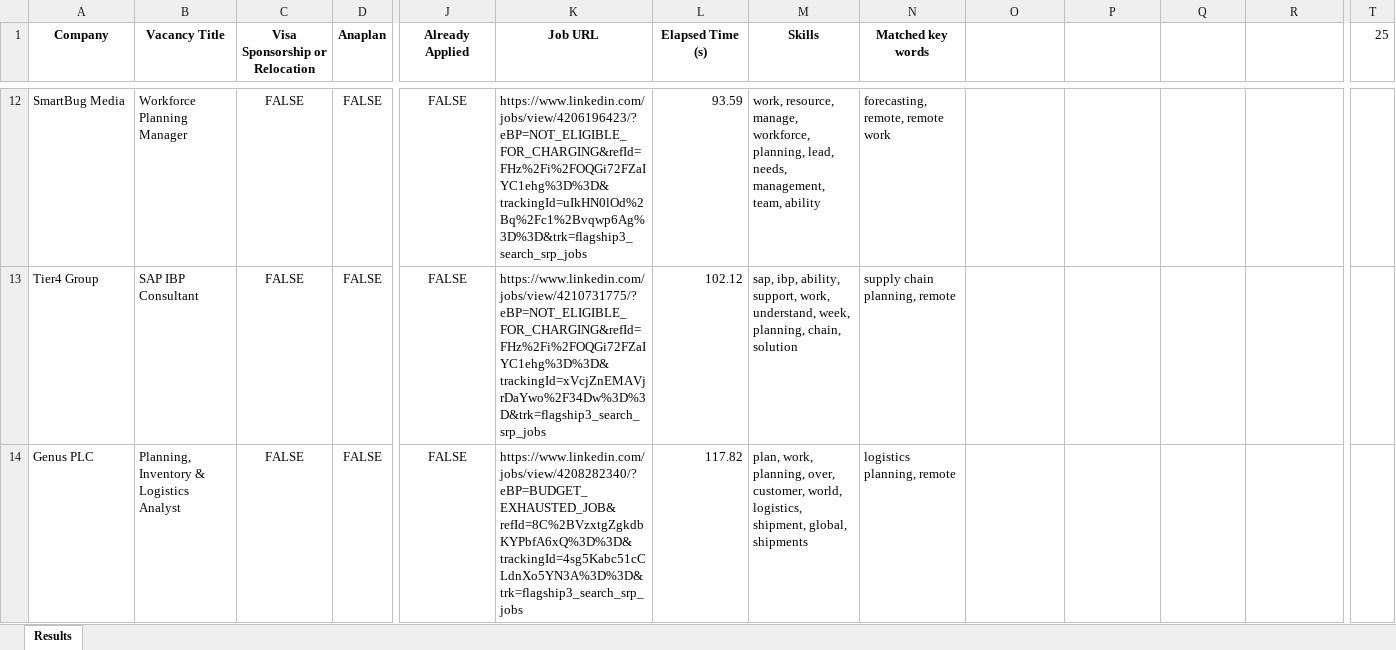
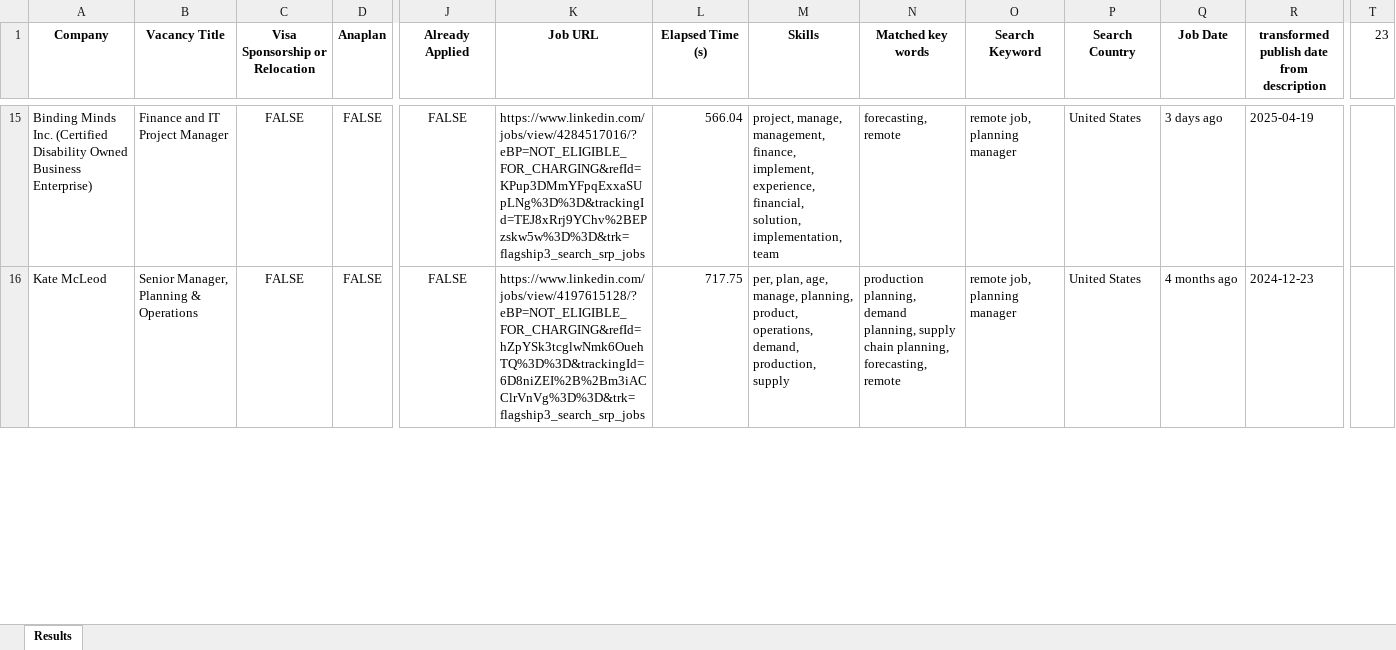
Before and after one commit to Dpotr/linkedin_scraper, an Excel workbook: companies_usa_remote.xlsx, sheet Results, drawn as a sheet; only a part is shown, gaps mark what is left out; values as stored, in another font and other column widths than the file's, no borders; removed rows and columns are numbered as before the commit, all else as after; rows hold the shown columns only; the diff covers the shown part only; the diff names each change by its address in the sheet, - before the commit and + after, or states it on an @@ line.

```diff
--- a/companies_usa_remote.xlsx (sheet Results)
+++ b/companies_usa_remote.xlsx (sheet Results)
-O1: (empty)
+O1: Search Keyword
-P1: (empty)
+P1: Search Country
-Q1: (empty)
+Q1: Job Date
-R1: (empty)
+R1: transformed publish date from description
-T1: 25
+T1: 23
-A15 (Company): SmartBug Media
+A15 (Company): Binding Minds Inc. (Certified Disability Owned Business Enterprise)
-B15 (Vacancy Title): Workforce Planning Manager
+B15 (Vacancy Title): Finance and IT Project Manager
-K15 (Job URL): https://www.linkedin.com/jobs/view/4206196423/?eBP=NOT_ELIGIBLE_FOR_CHARGING&refId=FHz%2Fi%2FOQGi72FZaIYC1ehg%3D%3D&trackingId=uIkHN0lOd%2Bq%2Fc1%2Bvqwp6Ag%3D%3D&trk=flagship3_search_srp_jobs
+K15 (Job URL): https://www.linkedin.com/jobs/view/4284517016/?eBP=NOT_ELIGIBLE_FOR_CHARGING&refId=KPup3DMmYFpqExxaSUpLNg%3D%3D&trackingId=TEJ8xRrj9YChv%2BEPzskw5w%3D%3D&trk=flagship3_search_srp_jobs
-L15 (Elapsed Time (s)): 93.59
+L15 (Elapsed Time (s)): 566.04
-M15 (Skills): work, resource, manage, workforce, planning, lead, needs, management, team, ability
+M15 (Skills): project, manage, management, finance, implement, experience, financial, solution, implementation, team
-N15 (Matched key words): forecasting, remote, remote work
+N15 (Matched key words): forecasting, remote
-O15:O16 (Search Keyword): (empty)
+O15:O16 (Search Keyword): remote job, planning manager
-P15:P16 (Search Country): (empty)
+P15:P16 (Search Country): United States
-Q15 (Job Date): (empty)
+Q15 (Job Date): 3 days ago
-R15: (empty)
+R15: 2025-04-19
-A16 (Company): Tier4 Group
+A16 (Company): Kate McLeod
-B16 (Vacancy Title): SAP IBP Consultant
+B16 (Vacancy Title): Senior Manager, Planning & Operations
-K16 (Job URL): https://www.linkedin.com/jobs/view/4210731775/?eBP=NOT_ELIGIBLE_FOR_CHARGING&refId=FHz%2Fi%2FOQGi72FZaIYC1ehg%3D%3D&trackingId=xVcjZnEMAVjrDaYwo%2F34Dw%3D%3D&trk=flagship3_search_srp_jobs
+K16 (Job URL): https://www.linkedin.com/jobs/view/4197615128/?eBP=NOT_ELIGIBLE_FOR_CHARGING&refId=hZpYSk3tcglwNmk6OuehTQ%3D%3D&trackingId=6D8niZEI%2B%2Bm3iACClrVnVg%3D%3D&trk=flagship3_search_srp_jobs
-L16 (Elapsed Time (s)): 102.12
+L16 (Elapsed Time (s)): 717.75
-M16 (Skills): sap, ibp, ability, support, work, understand, week, planning, chain, solution
+M16 (Skills): per, plan, age, manage, planning, product, operations, demand, production, supply
-N16 (Matched key words): supply chain planning, remote
+N16 (Matched key words): production planning, demand planning, supply chain planning, forecasting, remote
-Q16 (Job Date): (empty)
+Q16 (Job Date): 4 months ago
-R16: (empty)
+R16: 2024-12-23
-row 14: Genus PLC | Planning, Inventory & Logistics Analyst | FALSE | FALSE | FALSE | https://www.linkedin.com/jobs/view/4208282340/?eBP=BUDGET_EXHAUSTED_JOB&refId=8C%2BVzxtgZgkdbKYPbfA6xQ%3D%3D&trackingId=4sg5Kabc51cCLdnXo5YN3A%3D%3D&trk=flagship3_search_srp_jobs | 117.82 | plan, work, planning, over, customer, world, logistics, shipment, global, shipments | logistics planning, remote
```
Also changed, not shown: 3 added rows, 4 removed rows and 176 edited cells elsewhere in this sheet, 54 other files.
